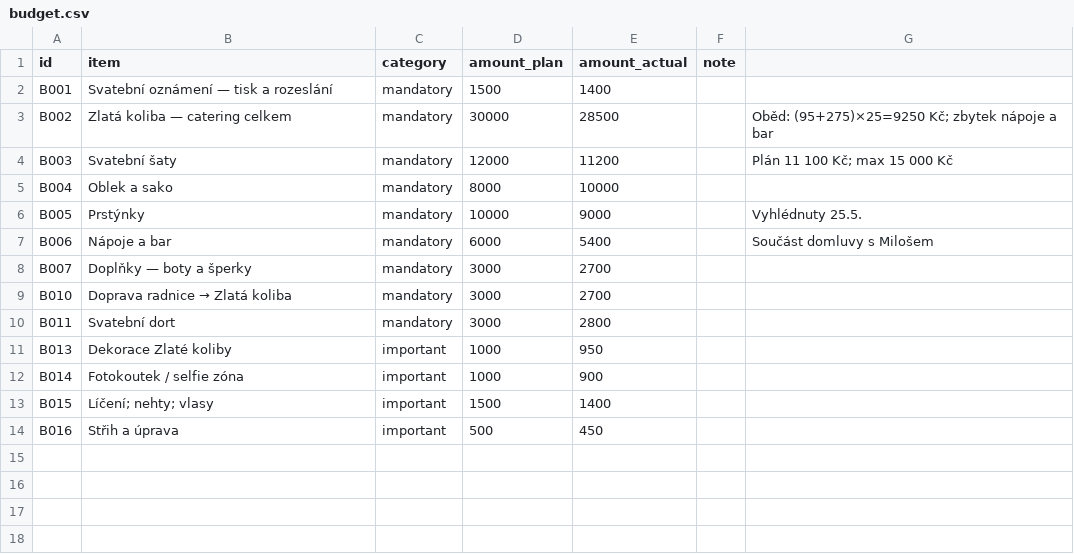
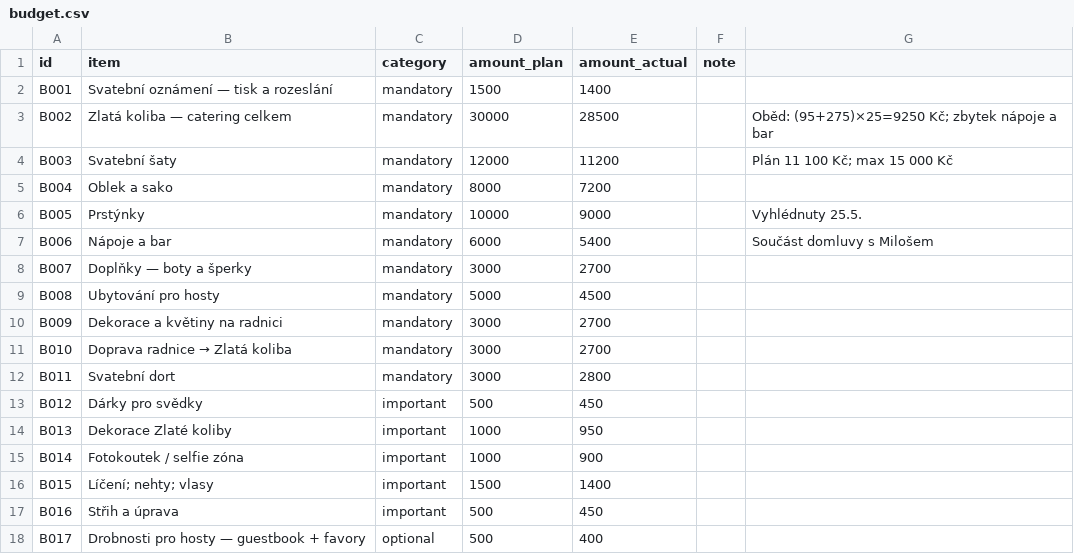
Before and after one commit to martinpaprcka77/PaprckoviSvatba2026, a CSV file: data/budget.csv, drawn as a sheet.

```diff
--- a/data/budget.csv
+++ b/data/budget.csv
@@ -4,3 +4,3 @@ B002,Zlatá koliba — catering celkem,mandatory,30000,28500,,"Oběd: (95+275)×
 B003,Svatební šaty,mandatory,12000,11200,,"Plán 11 100 Kč; max 15 000 Kč"
-B004,Oblek a sako,mandatory,8000,10000,,
+B004,Oblek a sako,mandatory,8000,7200,,
 B005,Prstýnky,mandatory,10000,9000,,Vyhlédnuty 25.5.
@@ -8,4 +8,7 @@ B006,Nápoje a bar,mandatory,6000,5400,,Součást domluvy s Milošem
 B007,Doplňky — boty a šperky,mandatory,3000,2700,,
+B008,Ubytování pro hosty,mandatory,5000,4500,,
+B009,Dekorace a květiny na radnici,mandatory,3000,2700,,
 B010,Doprava radnice → Zlatá koliba,mandatory,3000,2700,,
 B011,Svatební dort,mandatory,3000,2800,,
+B012,Dárky pro svědky,important,500,450,,
 B013,Dekorace Zlaté koliby,important,1000,950,,
@@ -14 +17,2 @@ B015,Líčení; nehty; vlasy,important,1500,1400,,
 B016,Střih a úprava,important,500,450,,
+B017,Drobnosti pro hosty — guestbook + favory,optional,500,400,,
```
Also changed, not shown: data/tasks.csv.
